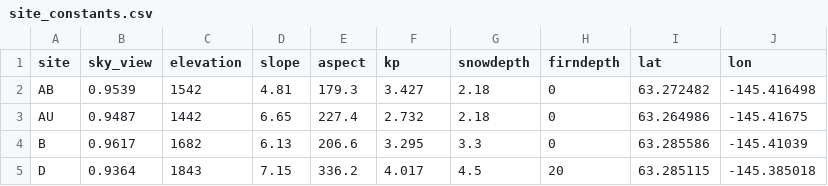
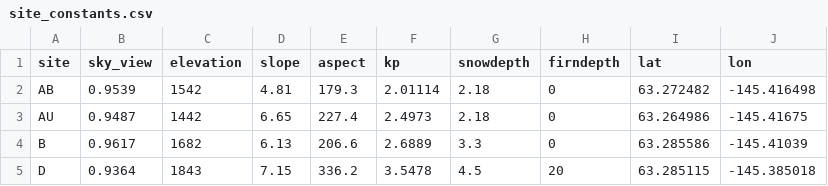
Before and after one commit to clairevwilson/PyGEM-EB, a CSV file: pygem_eb/sample_data/Gulkana/site_constants.csv, drawn as a sheet.

```diff
--- a/pygem_eb/sample_data/Gulkana/site_constants.csv
+++ b/pygem_eb/sample_data/Gulkana/site_constants.csv
@@ -1,5 +1,5 @@
 site,sky_view,elevation,slope,aspect,kp,snowdepth,firndepth,lat,lon
-AB,0.9539,1542,4.81,179.3,3.427,2.18,0,63.272482,-145.416498
-AU,0.9487,1442,6.65,227.4,2.732,2.18,0,63.264986,-145.41675
-B,0.9617,1682,6.13,206.6,3.295,3.3,0,63.285586,-145.41039
-D,0.9364,1843,7.15,336.2,4.017,4.5,20,63.285115,-145.385018
+AB,0.9539,1542,4.81,179.3,2.01114,2.18,0,63.272482,-145.416498
+AU,0.9487,1442,6.65,227.4,2.4973,2.18,0,63.264986,-145.41675
+B,0.9617,1682,6.13,206.6,2.6889,3.3,0,63.285586,-145.41039
+D,0.9364,1843,7.15,336.2,3.5478,4.5,20,63.285115,-145.385018
```
Also changed, not shown: 6 other files.
